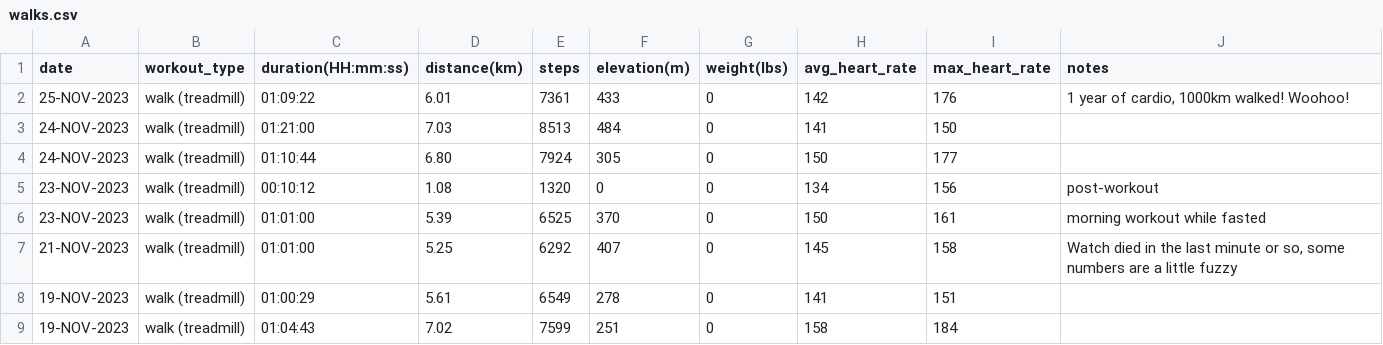
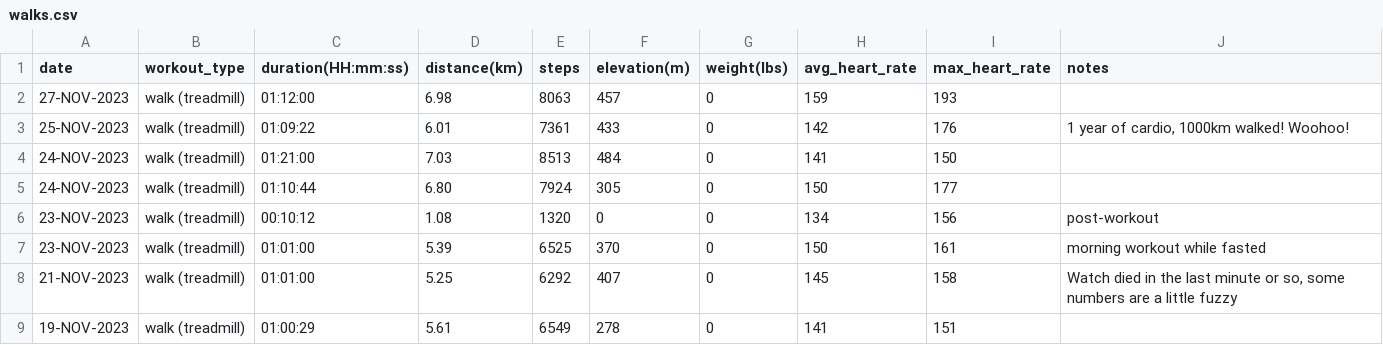
Before and after one commit to EricLeFort/ExerciseLog, a CSV file: data/walks.csv, drawn as a sheet; only a part is shown; the shorter side is filled out with more unchanged rows; the diff names each change by its address in the sheet, - before the commit and + after, or states it on an @@ line.

```diff
--- a/data/walks.csv
+++ b/data/walks.csv
+row 2: 27-NOV-2023 | walk (treadmill) | 01:12:00 | 6.98 | 8063 | 457 | 0 | 159 | 193
```
Also changed, not shown: data/dashes.csv, data/health_metrics.csv, 7 other files.
